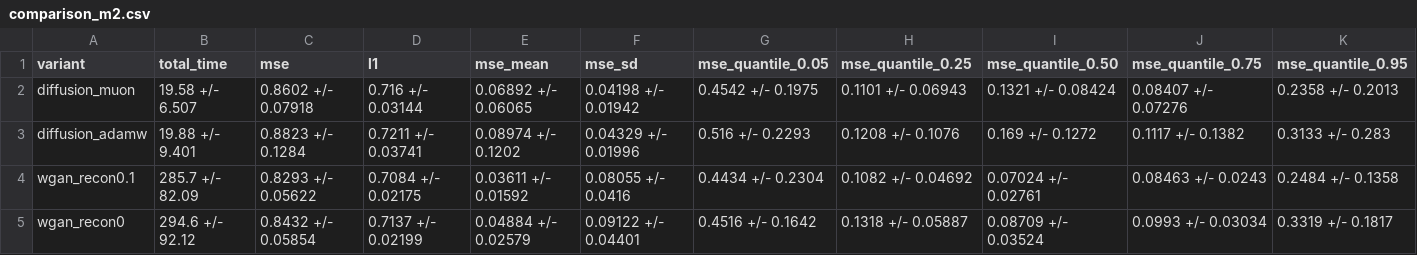
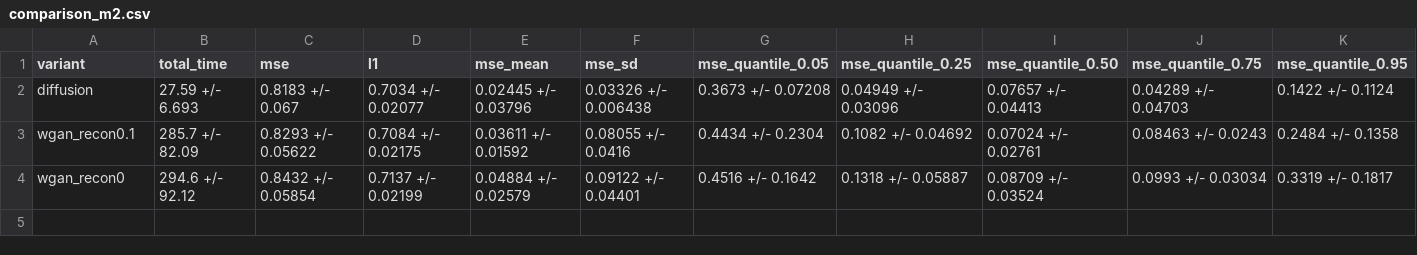
Before and after one commit to az2296/prelim, a CSV file: m1m2/comparison_m2.csv, drawn as a sheet; removed rows and columns are numbered as before the commit, all else as after; the diff names each change by its address in the sheet, - before the commit and + after, or states it on an @@ line.

```diff
--- a/m1m2/comparison_m2.csv
+++ b/m1m2/comparison_m2.csv
-row 2: diffusion_muon | 19.58 +/- 6.507 | 0.8602 +/- 0.07918 | 0.716 +/- 0.03144 | 0.06892 +/- 0.06065 | 0.04198 +/- 0.01942 | 0.4542 +/- 0.1975 | 0.1101 +/- 0.06943 | 0.1321 +/- 0.08424 | 0.08407 +/- 0.07276 | 0.2358 +/- 0.2013
-row 3: diffusion_adamw | 19.88 +/- 9.401 | 0.8823 +/- 0.1284 | 0.7211 +/- 0.03741 | 0.08974 +/- 0.1202 | 0.04329 +/- 0.01996 | 0.516 +/- 0.2293 | 0.1208 +/- 0.1076 | 0.169 +/- 0.1272 | 0.1117 +/- 0.1382 | 0.3133 +/- 0.283
+row 2: diffusion | 27.59 +/- 6.693 | 0.8183 +/- 0.067 | 0.7034 +/- 0.02077 | 0.02445 +/- 0.03796 | 0.03326 +/- 0.006438 | 0.3673 +/- 0.07208 | 0.04949 +/- 0.03096 | 0.07657 +/- 0.04413 | 0.04289 +/- 0.04703 | 0.1422 +/- 0.1124
```
Also changed, not shown: m1m2/comparison_m1.csv, m1m2/comparison_m1xdim100.csv, 14 other files.
